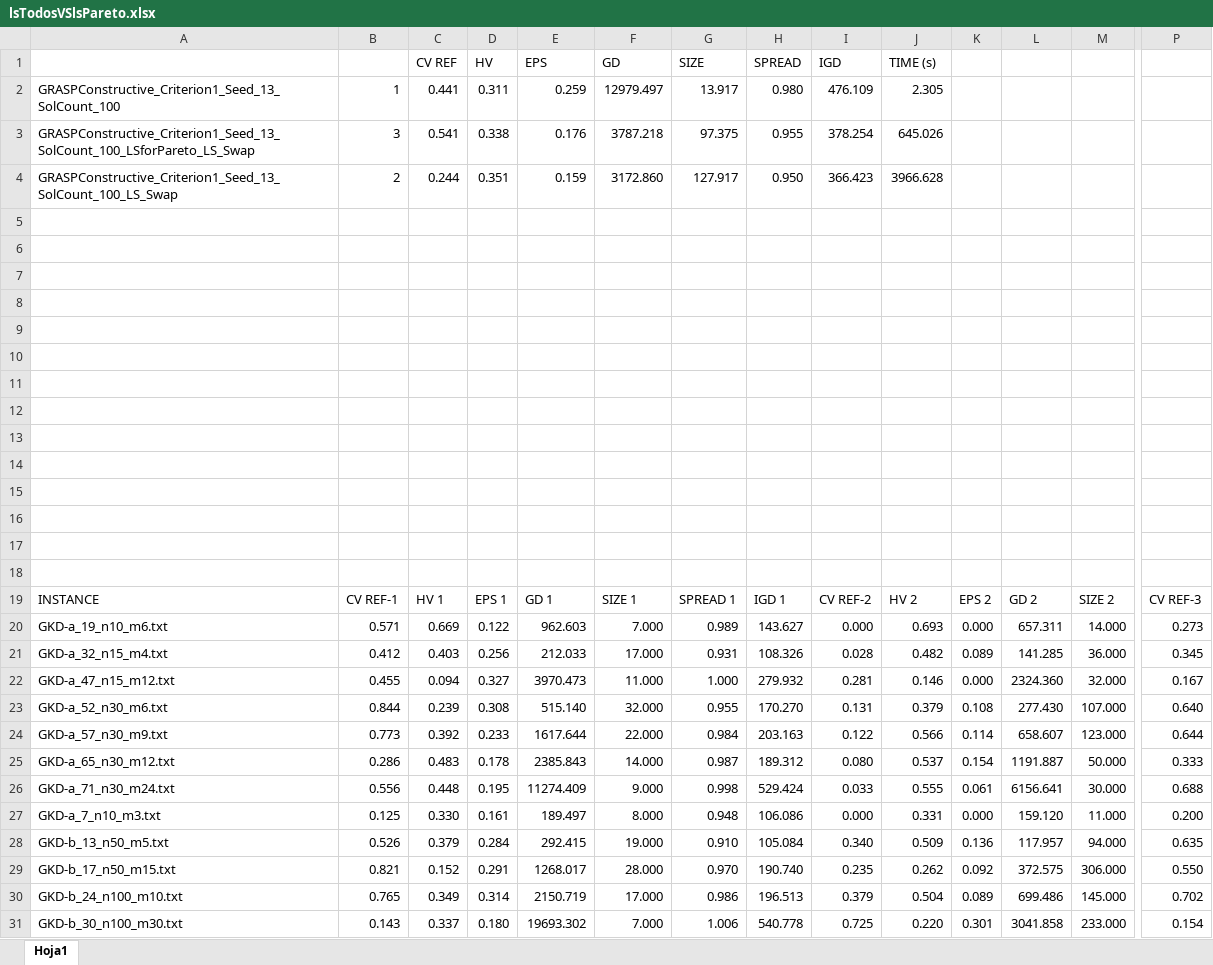
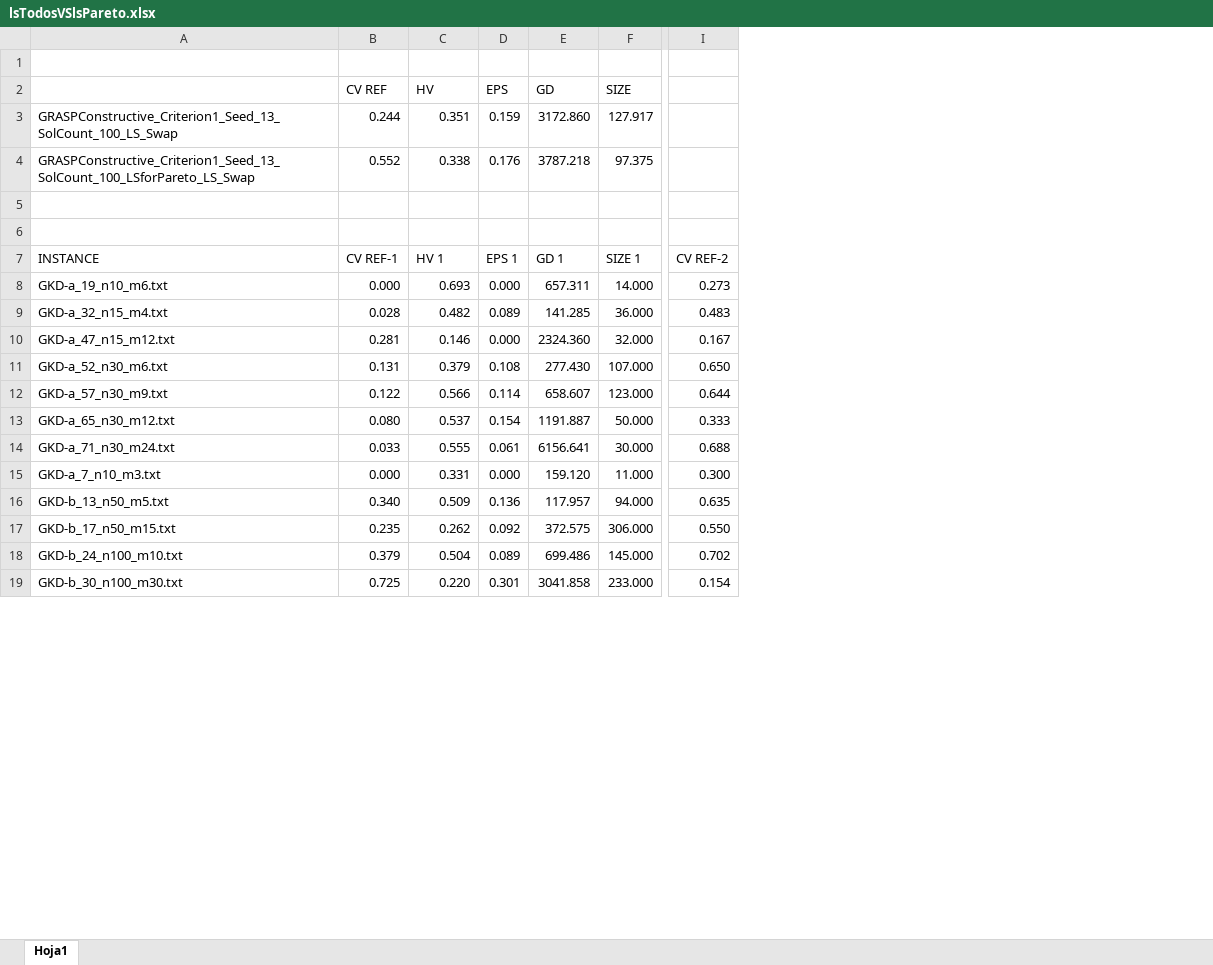
Before and after one commit to AlejandraCasadoCeballos/Investigacion-maxima-diversidad, an Excel workbook: Docs importantes/lsTodosVSlsPareto.xlsx, sheet Hoja1, drawn as a sheet; only a part is shown, gaps mark what is left out; values as stored, in another font and other column widths than the file's, no borders; charts and pictures not drawn; removed rows and columns are numbered as before the commit, all else as after; rows hold the shown columns only; the diff covers the shown part only; the diff names each change by its address in the sheet, - before the commit and + after, or states it on an @@ line.

Commit message:
comparativa constructivo con local search en pareto

```diff
--- a/Docs importantes/lsTodosVSlsPareto.xlsx (sheet Hoja1)
+++ b/Docs importantes/lsTodosVSlsPareto.xlsx (sheet Hoja1)
-column B (CV REF-1), rows 20-31: 0.571 | 0.412 | 0.455 | 0.844 | 0.773 | 0.286 | 0.556 | 0.125 | 0.526 | 0.821 | 0.765 | 0.143
-column C (HV 1), row 1: CV REF; rows 20-31: 0.669 | 0.403 | 0.094 | 0.239 | 0.392 | 0.483 | 0.448 | 0.330 | 0.379 | 0.152 | 0.349 | 0.337
-column D (EPS 1), row 1: HV; rows 20-31: 0.122 | 0.256 | 0.327 | 0.308 | 0.233 | 0.178 | 0.195 | 0.161 | 0.284 | 0.291 | 0.314 | 0.180
-column E (GD 1), row 1: EPS; rows 20-31: 962.603 | 212.033 | 3970.473 | 515.140 | 1617.644 | 2385.843 | 11274.409 | 189.497 | 292.415 | 1268.017 | 2150.719 | 19693.302
-column F (SIZE 1), row 1: GD; rows 20-31: 7.000 | 17.000 | 11.000 | 32.000 | 22.000 | 14.000 | 9.000 | 8.000 | 19.000 | 28.000 | 17.000 | 7.000
-column G (SPREAD 1), row 1: SIZE; rows 20-31: 0.989 | 0.931 | 1.000 | 0.955 | 0.984 | 0.987 | 0.998 | 0.948 | 0.910 | 0.970 | 0.986 | 1.006
-column H (IGD 1), row 1: SPREAD; rows 20-31: 143.627 | 108.326 | 279.932 | 170.270 | 203.163 | 189.312 | 529.424 | 106.086 | 105.084 | 190.740 | 196.513 | 540.778
-row 1:  |  | CV REF | HV | EPS | GD | SIZE | SPREAD | IGD | TIME (s)
+row 1: (empty)
-row 2: GRASPConstructive_Criterion1_Seed_13_SolCount_100 | 1 | 0.441 | 0.311 | 0.259 | 12979.497 | 13.917 | 0.980 | 476.109 | 2.305
-row 3: GRASPConstructive_Criterion1_Seed_13_SolCount_100_LSforPareto_LS_Swap | 3 | 0.541 | 0.338 | 0.176 | 3787.218 | 97.375 | 0.955 | 378.254 | 645.026
-row 4: GRASPConstructive_Criterion1_Seed_13_SolCount_100_LS_Swap | 2 | 0.244 | 0.351 | 0.159 | 3172.860 | 127.917 | 0.950 | 366.423 | 3966.628
+row 2:  | CV REF | HV | EPS | GD | SIZE
+row 3: GRASPConstructive_Criterion1_Seed_13_SolCount_100_LS_Swap | 0.244 | 0.351 | 0.159 | 3172.860 | 127.917
+row 4: GRASPConstructive_Criterion1_Seed_13_SolCount_100_LSforPareto_LS_Swap | 0.552 | 0.338 | 0.176 | 3787.218 | 97.375
-row 7: (empty)
-row 8: (empty)
-row 9: (empty)
-row 10: (empty)
-row 11: (empty)
-row 12: (empty)
-row 13: (empty)
-row 14: (empty)
-row 15: (empty)
-row 16: (empty)
-row 17: (empty)
-row 18: (empty)
-B7: CV REF-2
+B7: CV REF-1
-C7: HV 2
+C7: HV 1
-D7: EPS 2
+D7: EPS 1
-E7: GD 2
+E7: GD 1
-F7: SIZE 2
+F7: SIZE 1
-I7: CV REF-3
+I7: CV REF-2
-I9 (CV REF-2): 0.345
+I9 (CV REF-2): 0.483
-I11 (CV REF-2): 0.640
+I11 (CV REF-2): 0.650
-I15 (CV REF-2): 0.200
+I15 (CV REF-2): 0.300
```
Also changed, not shown: 8 edited cells elsewhere in this sheet, charts or pictures, 34 other files.
